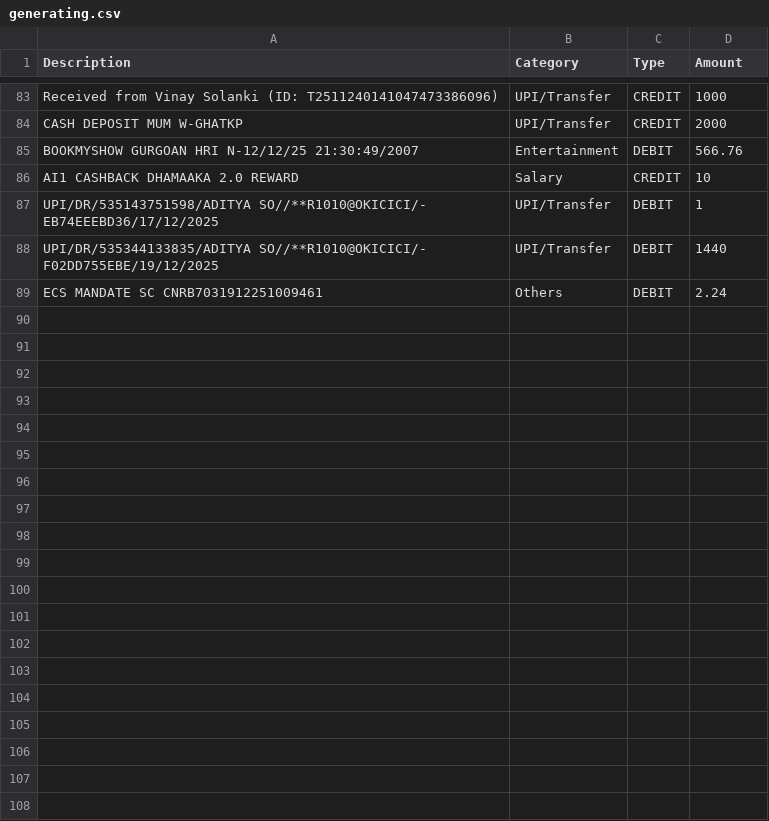
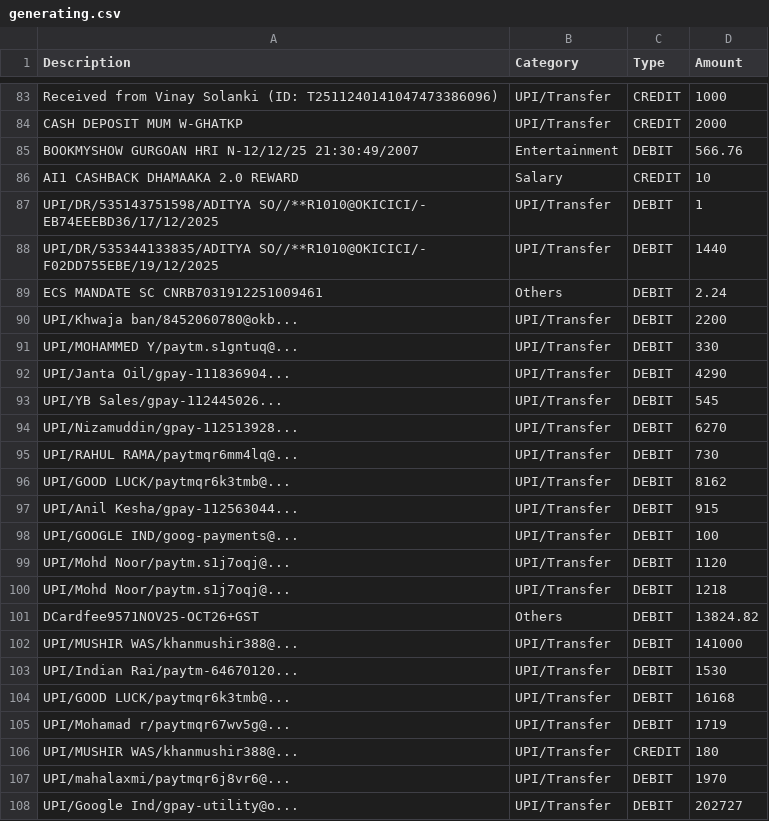
Before and after one commit to Khudbuddin/Project_statement, a CSV file: backend/data/generating.csv, drawn as a sheet; only a part is shown, gaps mark what is left out; the diff covers the shown part only; the diff names each change by its address in the sheet, - before the commit and + after, or states it on an @@ line.

```diff
--- a/backend/data/generating.csv
+++ b/backend/data/generating.csv
+row 90: UPI/Khwaja ban/8452060780@okb... | UPI/Transfer | DEBIT | 2200
+row 91: UPI/MOHAMMED Y/paytm.s1gntuq@... | UPI/Transfer | DEBIT | 330
+row 92: UPI/Janta Oil/gpay-111836904... | UPI/Transfer | DEBIT | 4290
+row 93: UPI/YB Sales/gpay-112445026... | UPI/Transfer | DEBIT | 545
+row 94: UPI/Nizamuddin/gpay-112513928... | UPI/Transfer | DEBIT | 6270
+row 95: UPI/RAHUL RAMA/paytmqr6mm4lq@... | UPI/Transfer | DEBIT | 730
+row 96: UPI/GOOD LUCK/paytmqr6k3tmb@... | UPI/Transfer | DEBIT | 8162
+row 97: UPI/Anil Kesha/gpay-112563044... | UPI/Transfer | DEBIT | 915
+row 98: UPI/GOOGLE IND/goog-payments@... | UPI/Transfer | DEBIT | 100
+row 99: UPI/Mohd Noor/paytm.s1j7oqj@... | UPI/Transfer | DEBIT | 1120
+row 100: UPI/Mohd Noor/paytm.s1j7oqj@... | UPI/Transfer | DEBIT | 1218
+row 101: DCardfee9571NOV25-OCT26+GST | Others | DEBIT | 13824.82
+row 102: UPI/MUSHIR WAS/khanmushir388@... | UPI/Transfer | DEBIT | 141000
+row 103: UPI/Indian Rai/paytm-64670120... | UPI/Transfer | DEBIT | 1530
+row 104: UPI/GOOD LUCK/paytmqr6k3tmb@... | UPI/Transfer | DEBIT | 16168
+row 105: UPI/Mohamad r/paytmqr67wv5g@... | UPI/Transfer | DEBIT | 1719
+row 106: UPI/MUSHIR WAS/khanmushir388@... | UPI/Transfer | CREDIT | 180
+row 107: UPI/mahalaxmi/paytmqr6j8vr6@... | UPI/Transfer | DEBIT | 1970
+row 108: UPI/Google Ind/gpay-utility@o... | UPI/Transfer | DEBIT | 202727
```
Also changed, not shown: 26 added rows elsewhere in this file, 3 other files.
